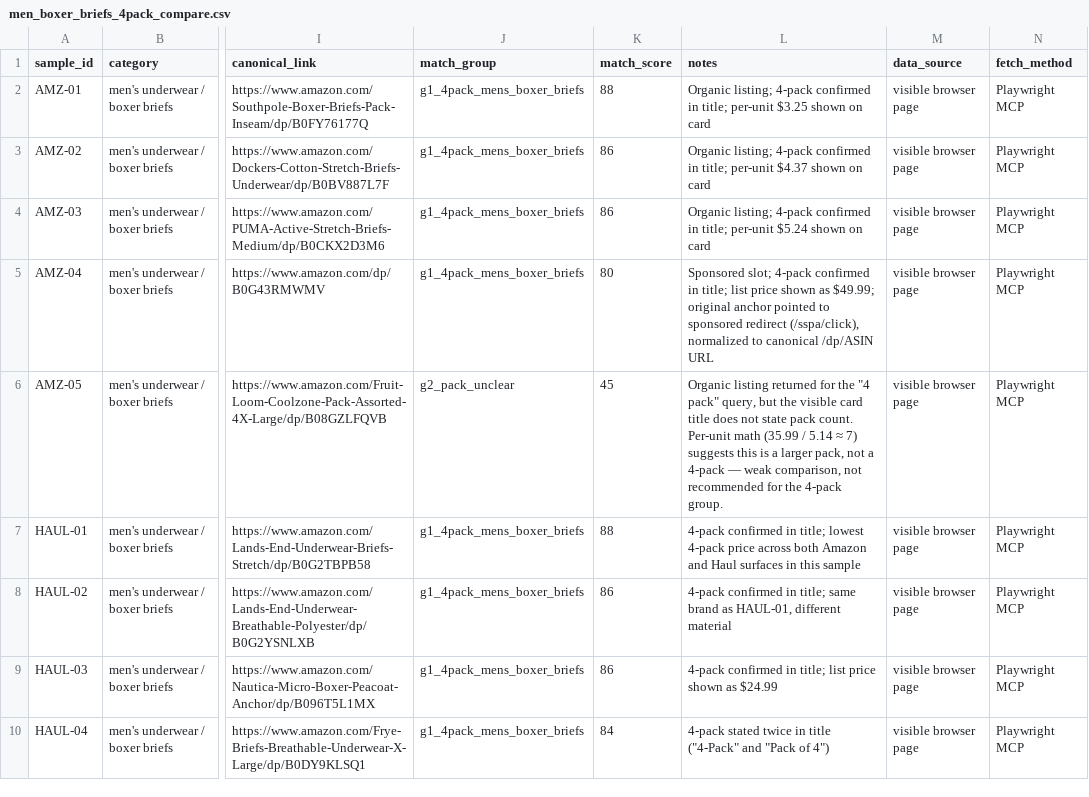
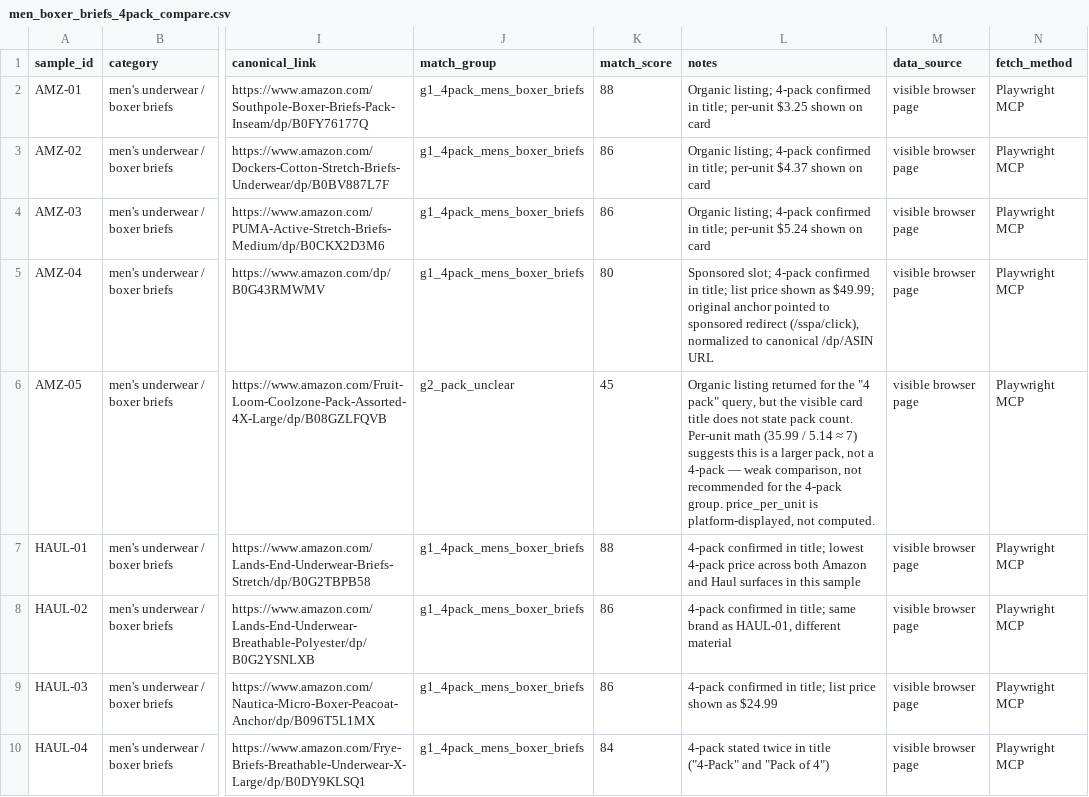
Before and after one commit to bingzhu1/sampling_ai_system, a CSV file: outputs/men_boxer_briefs_4pack_compare.csv, drawn as a sheet; only a part is shown, gaps mark what is left out; the diff names each change by its address in the sheet, - before the commit and + after, or states it on an @@ line.

Commit message:
Clarify platform-displayed per-unit price

```diff
--- a/outputs/men_boxer_briefs_4pack_compare.csv
+++ b/outputs/men_boxer_briefs_4pack_compare.csv
-L6 (notes): …4-pack group.
+L6 (notes): …4-pack group. price_per_unit is platform-displayed, not computed.
```
